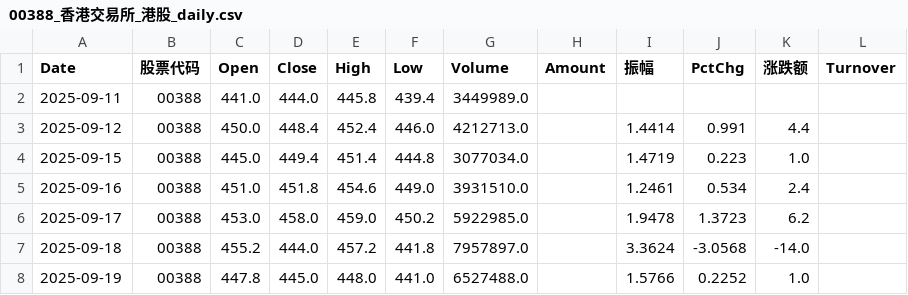
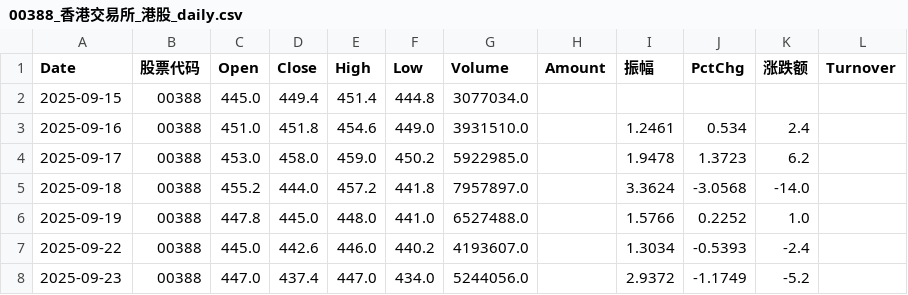
Before and after one commit to RebekahLllimx/quant-trading-ai, a CSV file: data/csv/00388_香港交易所_港股_daily.csv, drawn as a sheet; only a part is shown; the shorter side is filled out with more unchanged rows.

```diff
--- a/data/csv/00388_香港交易所_港股_daily.csv
+++ b/data/csv/00388_香港交易所_港股_daily.csv
@@ -1,5 +1,3 @@
 Date,股票代码,Open,Close,High,Low,Volume,Amount,振幅,PctChg,涨跌额,Turnover
-2025-09-11,00388,441.0,444.0,445.8,439.4,3449989.0,,,,,
-2025-09-12,00388,450.0,448.4,452.4,446.0,4212713.0,,1.4414,0.991,4.4,
-2025-09-15,00388,445.0,449.4,451.4,444.8,3077034.0,,1.4719,0.223,1.0,
+2025-09-15,00388,445.0,449.4,451.4,444.8,3077034.0,,,,,
 2025-09-16,00388,451.0,451.8,454.6,449.0,3931510.0,,1.2461,0.534,2.4,
```
Also changed, not shown: data/csv/00941_中国移动_港股_daily.csv, data/csv/03690_美团_港股_daily.csv, 21 other files.
